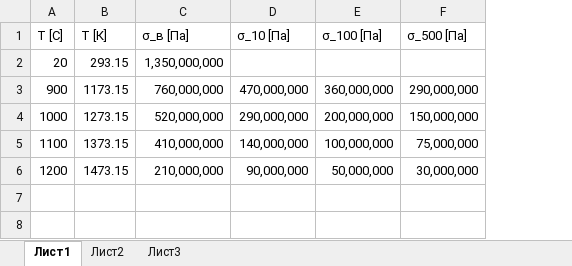
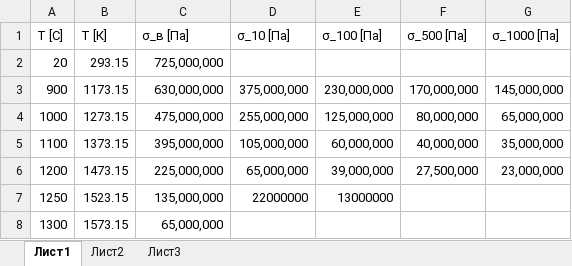
Before and after one commit to ParkhomenkoDV/gte, an Excel workbook: gte/libraries/ВКНА-1В.xlsx, sheet Лист1, drawn as a sheet; values as stored, in another font and other column widths than the file's, no borders; the diff names each change by its address in the sheet, - before the commit and + after, or states it on an @@ line.

```diff
--- a/gte/libraries/ВКНА-1В.xlsx (sheet Лист1)
+++ b/gte/libraries/ВКНА-1В.xlsx (sheet Лист1)
+column G (σ_1000 [Па]), rows 3-6: 145,000,000 | 65,000,000 | 35,000,000 | 23,000,000
-C2 (σ_в [Па]): 1,350,000,000
+C2 (σ_в [Па]): 725,000,000
-C3 (σ_в [Па]): 760,000,000
+C3 (σ_в [Па]): 630,000,000
-D3 (σ_10 [Па]): 470,000,000
+D3 (σ_10 [Па]): 375,000,000
-E3 (σ_100 [Па]): 360,000,000
+E3 (σ_100 [Па]): 230,000,000
-F3 (σ_500 [Па]): 290,000,000
+F3 (σ_500 [Па]): 170,000,000
-C4 (σ_в [Па]): 520,000,000
+C4 (σ_в [Па]): 475,000,000
-D4 (σ_10 [Па]): 290,000,000
+D4 (σ_10 [Па]): 255,000,000
-E4 (σ_100 [Па]): 200,000,000
+E4 (σ_100 [Па]): 125,000,000
-F4 (σ_500 [Па]): 150,000,000
+F4 (σ_500 [Па]): 80,000,000
-C5 (σ_в [Па]): 410,000,000
+C5 (σ_в [Па]): 395,000,000
-D5 (σ_10 [Па]): 140,000,000
+D5 (σ_10 [Па]): 105,000,000
-E5 (σ_100 [Па]): 100,000,000
+E5 (σ_100 [Па]): 60,000,000
-F5 (σ_500 [Па]): 75,000,000
+F5 (σ_500 [Па]): 40,000,000
-C6 (σ_в [Па]): 210,000,000
+C6 (σ_в [Па]): 225,000,000
-D6 (σ_10 [Па]): 90,000,000
+D6 (σ_10 [Па]): 65,000,000
-E6 (σ_100 [Па]): 50,000,000
+E6 (σ_100 [Па]): 39,000,000
-F6 (σ_500 [Па]): 30,000,000
+F6 (σ_500 [Па]): 27,500,000
+row 7: 1250 | 1523.15 | 135,000,000 | 22000000 | 13000000
+row 8: 1300 | 1573.15 | 65,000,000
```
Also changed, not shown: 12 other files.
